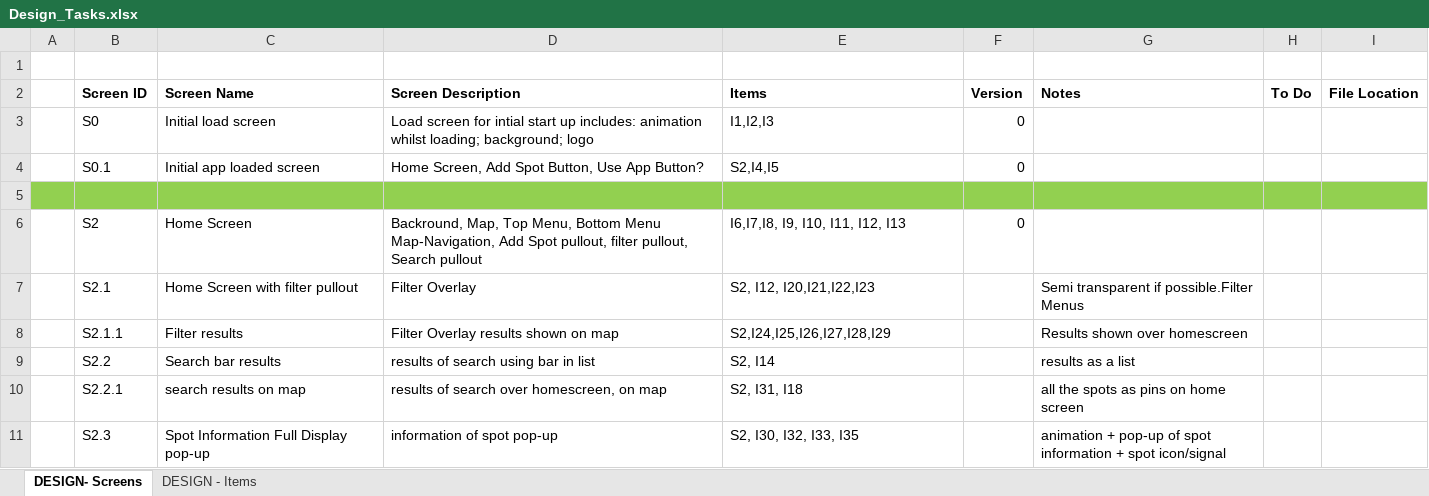
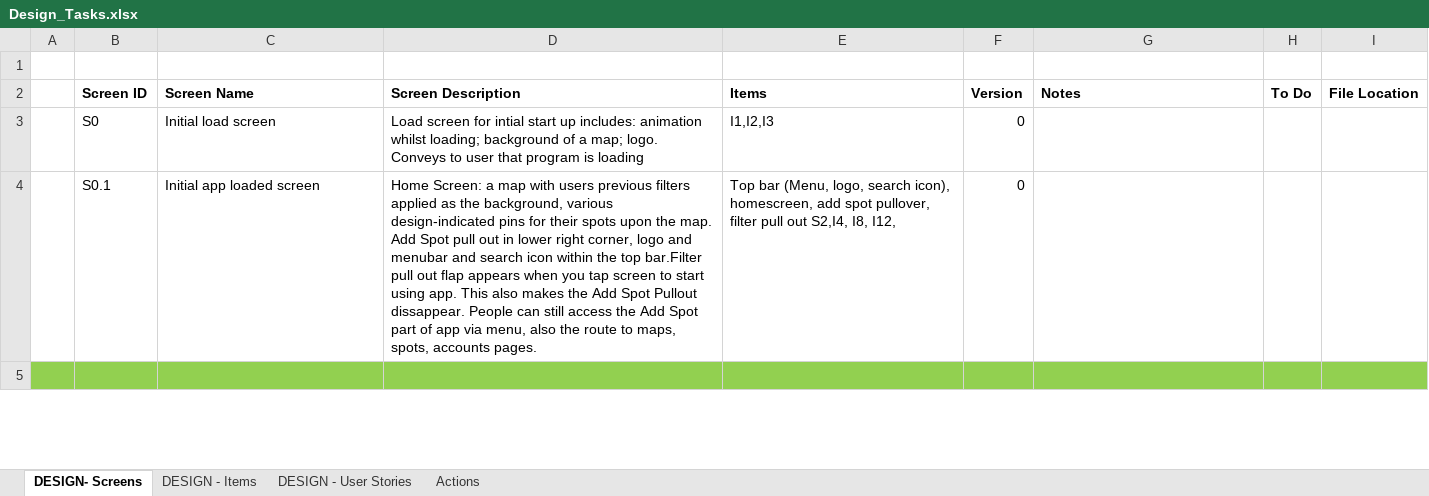
Before and after one commit to davidmilward/websites, an Excel workbook: Lyngr.COM/Requirements/Design_Tasks.xlsx, sheet DESIGN- Screens, drawn as a sheet; only a part is shown; values as stored, in another font and other column widths than the file's, no borders; removed rows and columns are numbered as before the commit, all else as after; the diff covers the shown part only; the diff names each change by its address in the sheet, - before the commit and + after, or states it on an @@ line.

Commit message:
design tasks commiting

```diff
--- a/Lyngr.COM/Requirements/Design_Tasks.xlsx (sheet DESIGN- Screens)
+++ b/Lyngr.COM/Requirements/Design_Tasks.xlsx (sheet DESIGN- Screens)
+sheet tab: DESIGN - User Stories
+sheet tab: Actions
-D3 (Screen Description): …whilst loading; background; logo
+D3 (Screen Description): …whilst loading; background of a map; logo. Conveys to user that program is loading
-D4 (Screen Description): Home Screen, Add Spot Button, Use App Button?
+D4 (Screen Description): Home Screen: a map with users previous filters applied as the background, various design-indicated pins for their spots upon the map. Add Spot pull out in lower right corner, logo and menubar and search icon within the top bar.Filter pull out flap appears when you tap screen to start using app. This also makes the Add Spot Pullout dissappear. People can still access the Add Spot part of app via menu, also the route to maps, spots, accounts pages.
-E4 (Items): S2,I4,I5
+E4 (Items): Top bar (Menu, logo, search icon), homescreen, add spot pullover, filter pull out S2,I4, I8, I12,
-row 6:  | S2 | Home Screen | Backround, Map, Top Menu, Bottom Menu Map-Navigation, Add Spot pullout, filter pullout, Search pullout | I6,I7,I8, I9, I10, I11, I12, I13 | 0
-row 7:  | S2.1 | Home Screen with filter pullout | Filter Overlay | S2, I12, I20,I21,I22,I23 |  | Semi transparent if possible.Filter Menus
-row 8:  | S2.1.1 | Filter results | Filter Overlay results shown on map | S2,I24,I25,I26,I27,I28,I29 |  | Results shown over homescreen
-row 9:  | S2.2 | Search bar results | results of search using bar in list | S2, I14 |  | results as a list
-row 10:  | S2.2.1 | search results on map | results of search over homescreen, on map | S2, I31, I18 |  | all the spots as pins on home screen
-row 11:  | S2.3 | Spot Information Full Display pop-up | information of spot pop-up | S2, I30, I32, I33, I35 |  | animation + pop-up of spot information + spot icon/signal
```
Also changed, not shown: 19 added rows, 12 removed rows, 1 moved row, 26 edited cells and cell formats elsewhere in this sheet, sheet DESIGN - Items.
